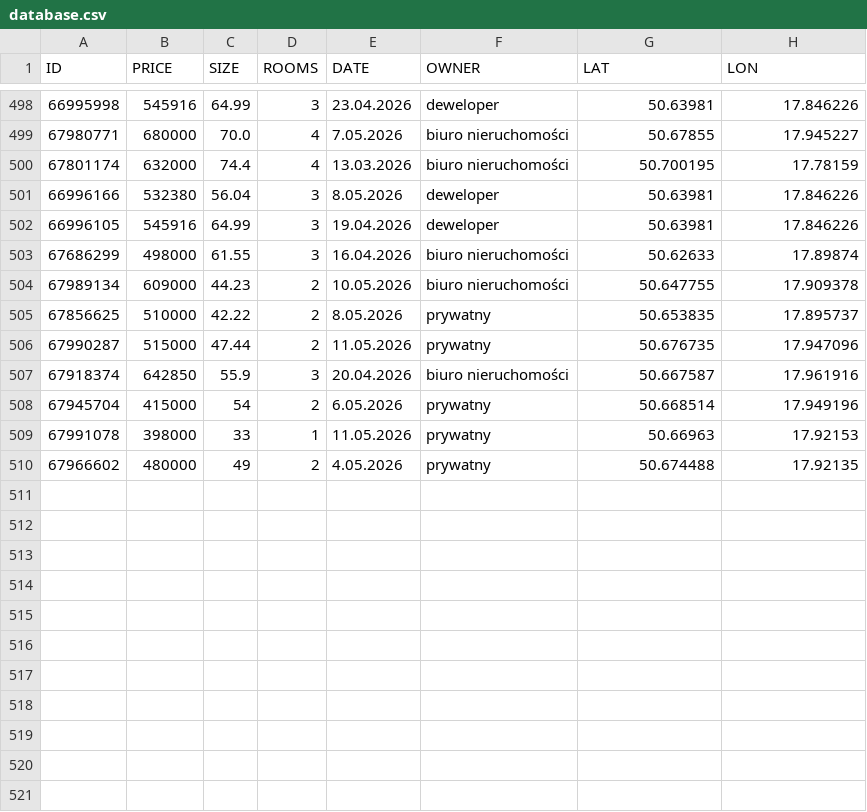
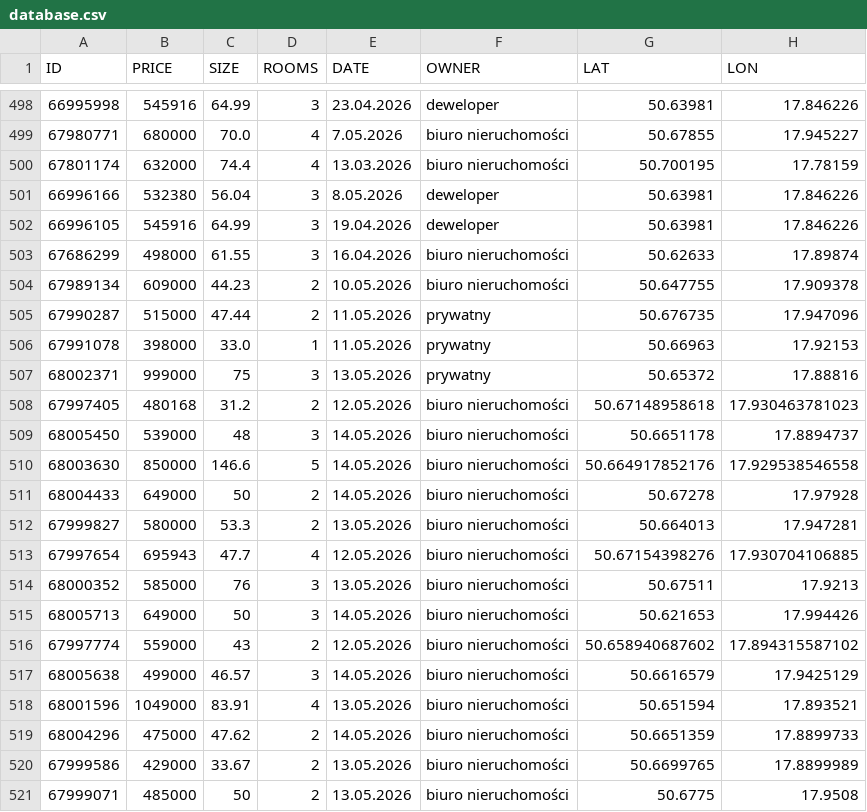
Before and after one commit to R3gx-00/SWSFHP, a CSV file: database.csv, drawn as a sheet; only a part is shown, gaps mark what is left out; removed rows and columns are numbered as before the commit, all else as after; the diff names each change by its address in the sheet, - before the commit and + after, or states it on an @@ line.

Commit message:
feat: database update

```diff
--- a/database.csv
+++ b/database.csv
-row 505: 67856625 | 510000 | 42.22 | 2 | 8.05.2026 | prywatny | 50.653835 | 17.895737
-row 507: 67918374 | 642850 | 55.9 | 3 | 20.04.2026 | biuro nieruchomości | 50.667587 | 17.961916
-row 508: 67945704 | 415000 | 54 | 2 | 6.05.2026 | prywatny | 50.668514 | 17.949196
-C506 (SIZE): 33
+C506 (SIZE): 33.0
-row 510: 67966602 | 480000 | 49 | 2 | 4.05.2026 | prywatny | 50.674488 | 17.92135
+row 507: 68002371 | 999000 | 75 | 3 | 13.05.2026 | prywatny | 50.65372 | 17.88816
+row 508: 67997405 | 480168 | 31.2 | 2 | 12.05.2026 | biuro nieruchomości | 50.67148958618 | 17.930463781023
+row 509: 68005450 | 539000 | 48 | 3 | 14.05.2026 | biuro nieruchomości | 50.6651178 | 17.8894737
+row 510: 68003630 | 850000 | 146.6 | 5 | 14.05.2026 | biuro nieruchomości | 50.664917852176 | 17.929538546558
+row 511: 68004433 | 649000 | 50 | 2 | 14.05.2026 | biuro nieruchomości | 50.67278 | 17.97928
+row 512: 67999827 | 580000 | 53.3 | 2 | 13.05.2026 | biuro nieruchomości | 50.664013 | 17.947281
+row 513: 67997654 | 695943 | 47.7 | 4 | 12.05.2026 | biuro nieruchomości | 50.67154398276 | 17.930704106885
+row 514: 68000352 | 585000 | 76 | 3 | 13.05.2026 | biuro nieruchomości | 50.67511 | 17.9213
+row 515: 68005713 | 649000 | 50 | 3 | 14.05.2026 | biuro nieruchomości | 50.621653 | 17.994426
+row 516: 67997774 | 559000 | 43 | 2 | 12.05.2026 | biuro nieruchomości | 50.658940687602 | 17.894315587102
+row 517: 68005638 | 499000 | 46.57 | 3 | 14.05.2026 | biuro nieruchomości | 50.6616579 | 17.9425129
+row 518: 68001596 | 1049000 | 83.91 | 4 | 13.05.2026 | biuro nieruchomości | 50.651594 | 17.893521
+row 519: 68004296 | 475000 | 47.62 | 2 | 14.05.2026 | biuro nieruchomości | 50.6651359 | 17.8899733
+row 520: 67999586 | 429000 | 33.67 | 2 | 13.05.2026 | biuro nieruchomości | 50.6699765 | 17.8899989
+row 521: 67999071 | 485000 | 50 | 2 | 13.05.2026 | biuro nieruchomości | 50.6775 | 17.9508
```
